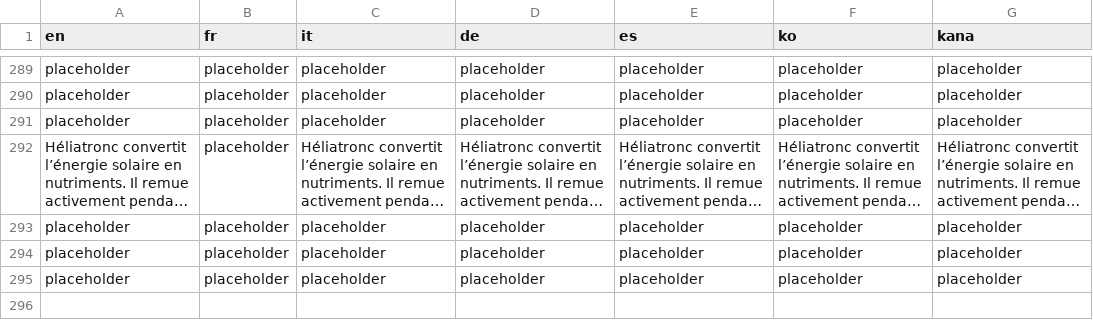
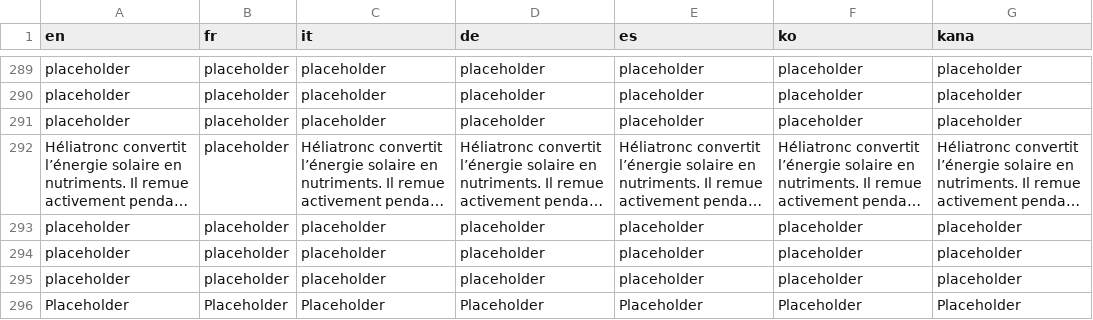
Before and after one commit to L-Antre-des-Loutres/Pokemon-RLM, a CSV file: Data/Text/Dialogs/100068.csv, drawn as a sheet; only a part is shown, gaps mark what is left out; long unchanged cells end in ….

```diff
--- a/Data/Text/Dialogs/100068.csv
+++ b/Data/Text/Dialogs/100068.csv
@@ -295 +295,2 @@ placeholder,placeholder,placeholder,placeholder,placeholder,placeholder,placehol
 placeholder,placeholder,placeholder,placeholder,placeholder,placeholder,placeholder
+Placeholder,Placeholder,Placeholder,Placeholder,Placeholder,Placeholder,Placeholder
```
Also changed, not shown: Data/Text/Dialogs/100004.csv, Data/Text/Dialogs/100005.csv, 34 other files.
